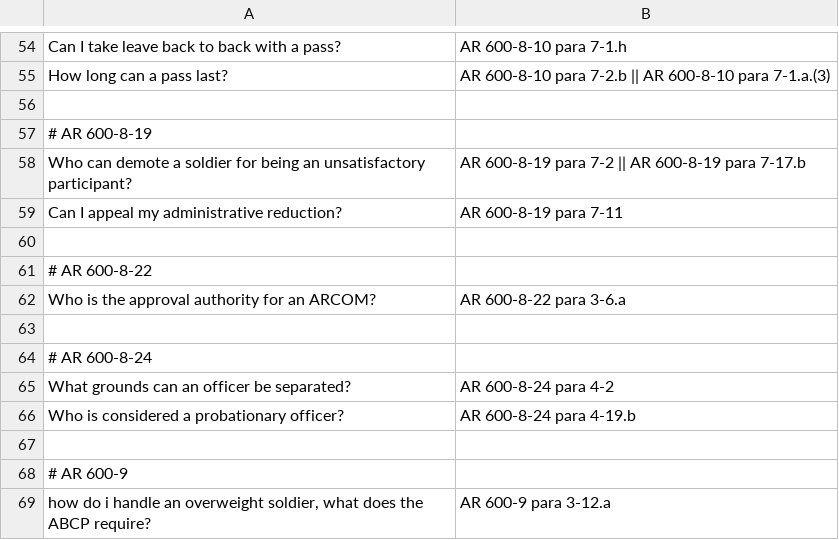
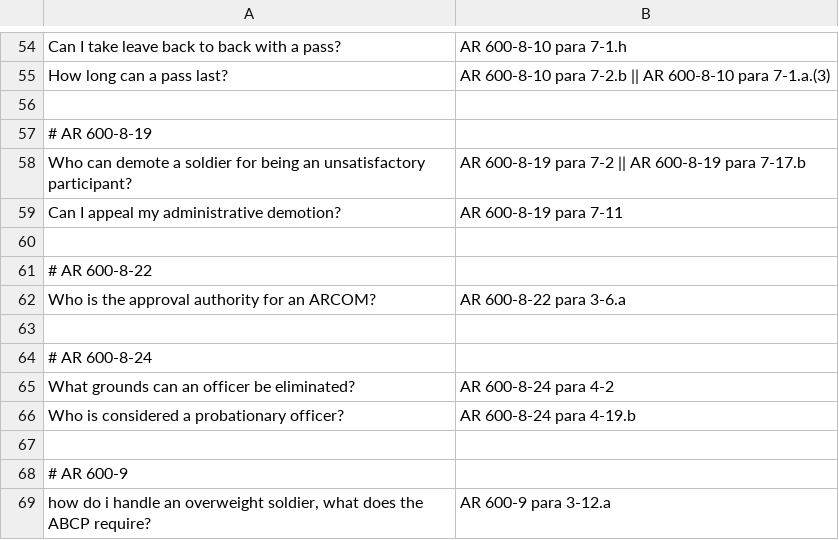
Before and after one commit to BlackLetterLimited/ArmyRegsV1, a TSV file: Backend/AI_Work/embedding_test.tsv, drawn as a sheet; only a part is shown, gaps mark what is left out.

```diff
--- a/Backend/AI_Work/embedding_test.tsv
+++ b/Backend/AI_Work/embedding_test.tsv
@@ -58,3 +58,3 @@ How long can a pass last?	AR 600-8-10 para 7-2.b || AR 600-8-10 para 7-1.a.(3)
 Who can demote a soldier for being an unsatisfactory participant?	AR 600-8-19 para 7-2 || AR 600-8-19 para 7-17.b
-Can I appeal my administrative reduction?	AR 600-8-19 para 7-11
+Can I appeal my administrative demotion?	AR 600-8-19 para 7-11
 
@@ -64,3 +64,3 @@ Who is the approval authority for an ARCOM?	AR 600-8-22 para 3-6.a
 # AR 600-8-24
-What grounds can an officer be separated?	AR 600-8-24 para 4-2
+What grounds can an officer be eliminated?	AR 600-8-24 para 4-2
 Who is considered a probationary officer?	AR 600-8-24 para 4-19.b
```
Also changed, not shown: 1 other file.
